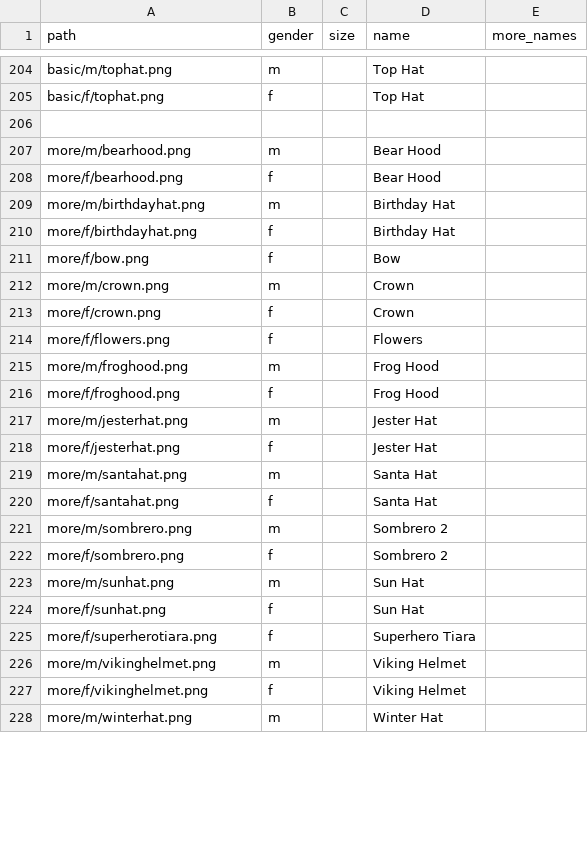
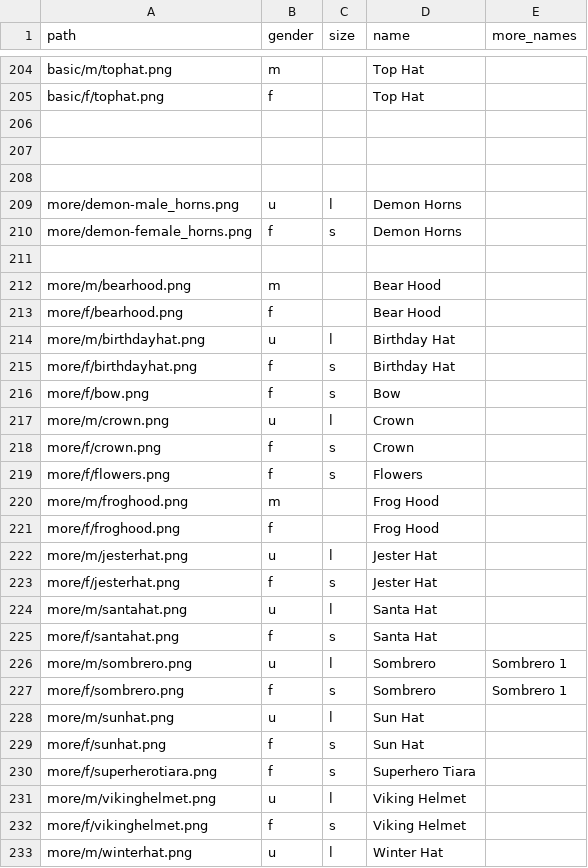
Before and after one commit to cryptopunksnotdead/punks.sandbox, a CSV file: spritesheet/attributes.csv, drawn as a sheet; only a part is shown, gaps mark what is left out; the diff covers the shown part only.

```diff
--- a/spritesheet/attributes.csv
+++ b/spritesheet/attributes.csv
@@ -206,23 +206,28 @@ basic/f/tophat.png,   f,,             Top Hat
 
+
+
+more/demon-male_horns.png,    u,l,   Demon Horns
+more/demon-female_horns.png,  f,s,   Demon Horns
+
 more/m/bearhood.png,    m,,  Bear Hood
 more/f/bearhood.png,  f,,      Bear Hood
-more/m/birthdayhat.png,    m,,    Birthday Hat
-more/f/birthdayhat.png,  f,,      Birthday Hat
-more/f/bow.png,  f,,              Bow
-more/m/crown.png,    m,,          Crown
-more/f/crown.png,  f,,            Crown
-more/f/flowers.png,  f,,          Flowers
+more/m/birthdayhat.png,    u,l,    Birthday Hat
+more/f/birthdayhat.png,  f,s,      Birthday Hat
+more/f/bow.png,  f,s,              Bow
+more/m/crown.png,    u,l,          Crown
+more/f/crown.png,  f,s,            Crown
+more/f/flowers.png,  f,s,          Flowers
 more/m/froghood.png,    m,,       Frog Hood
 more/f/froghood.png,  f,,           Frog Hood
-more/m/jesterhat.png,    m,,           Jester Hat
-more/f/jesterhat.png,  f,,             Jester Hat
-more/m/santahat.png,    m,,            Santa Hat
-more/f/santahat.png,  f,,              Santa Hat
-more/m/sombrero.png,    m,,           Sombrero 2
-more/f/sombrero.png,  f,,             Sombrero 2
-more/m/sunhat.png,    m,,             Sun Hat
-more/f/sunhat.png,  f,,               Sun Hat
-more/f/superherotiara.png,  f,,       Superhero Tiara
-more/m/vikinghelmet.png,    m,,       Viking Helmet
-more/f/vikinghelmet.png,  f,,         Viking Helmet
-more/m/winterhat.png,    m,,          Winter Hat
+more/m/jesterhat.png,    u,l,           Jester Hat
+more/f/jesterhat.png,  f,s,             Jester Hat
+more/m/santahat.png,    u,l,            Santa Hat
+more/f/santahat.png,  f,s,              Santa Hat
+more/m/sombrero.png,    u,l,           Sombrero, Sombrero 1
+more/f/sombrero.png,  f,s,             Sombrero, Sombrero 1
+more/m/sunhat.png,    u,l,             Sun Hat
+more/f/sunhat.png,  f,s,               Sun Hat
+more/f/superherotiara.png,  f,s,       Superhero Tiara
+more/m/vikinghelmet.png,    u,l,       Viking Helmet
+more/f/vikinghelmet.png,  f,s,         Viking Helmet
+more/m/winterhat.png,    u,l,          Winter Hat
```
Also changed, not shown: 1 added row and 95 edited cells elsewhere in this file, cryptopunks/config/spritesheet.csv, spritesheet/archetypes.csv, 3 other files.
